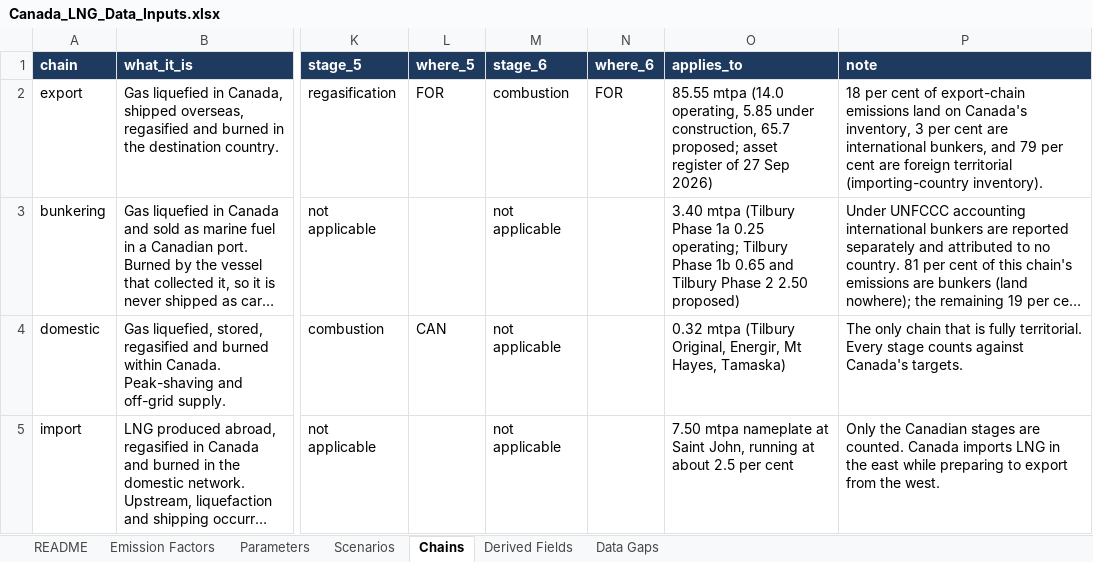
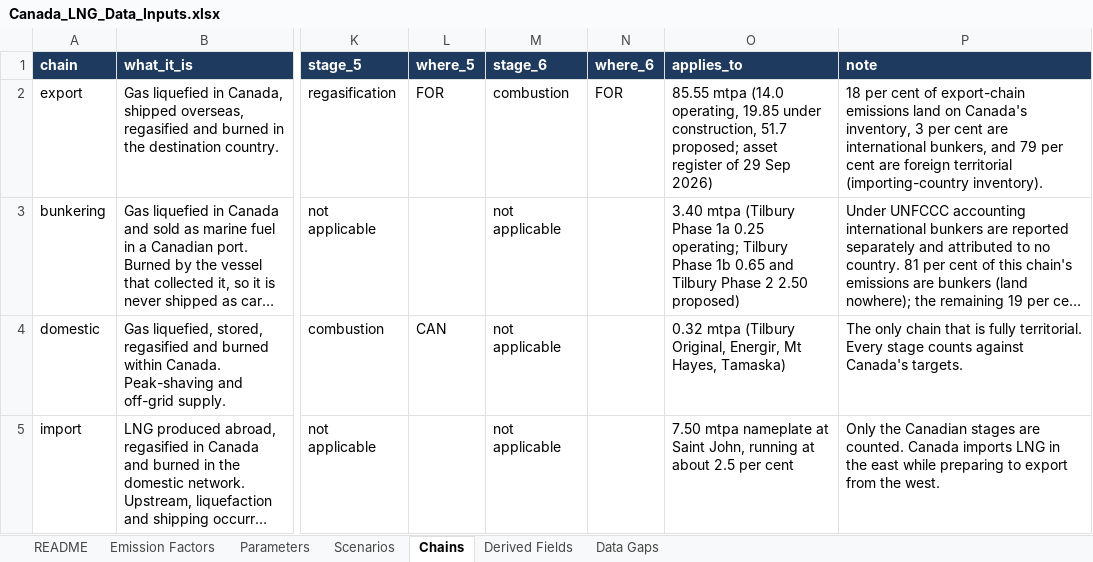
Before and after one commit to FStretch/canada_lng_carbon_bomb, an Excel workbook: Inputs/Canada_LNG_Data_Inputs.xlsx, sheet Chains, drawn as a sheet; only a part is shown, gaps mark what is left out; long unchanged cells end in …; values as stored, in another font and other column widths than the file's, no borders; the diff names each change by its address in the sheet, - before the commit and + after, or states it on an @@ line.

```diff
--- a/Inputs/Canada_LNG_Data_Inputs.xlsx (sheet Chains)
+++ b/Inputs/Canada_LNG_Data_Inputs.xlsx (sheet Chains)
-O2 (applies_to): …(14.0 operating, 5.85 under construction, 65.7 proposed; asset register of 27 Sep 2026)
+O2 (applies_to): …(14.0 operating, 19.85 under construction, 51.7 proposed; asset register of 29 Sep 2026)
```
Also changed, not shown: Inputs/Canada_LNG_Asset_Register.xlsx, 1 other file.
